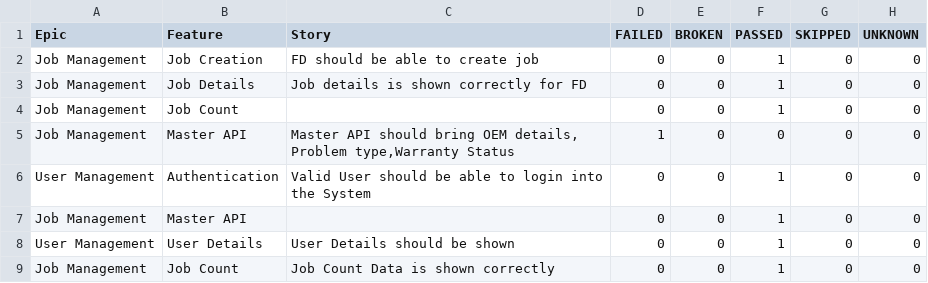
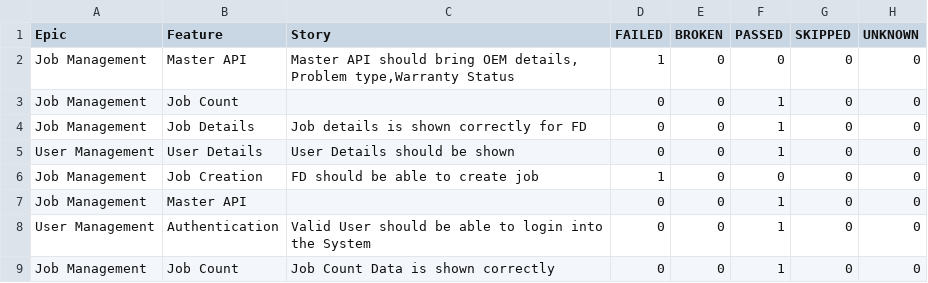
Before and after one commit to rounit/PhoenixTestAutomationFramework, a CSV file: data/behaviors.csv, drawn as a sheet.

```diff
--- a/data/behaviors.csv
+++ b/data/behaviors.csv
@@ -1,9 +1,9 @@
 "Epic","Feature","Story","FAILED","BROKEN","PASSED","SKIPPED","UNKNOWN"
-"Job Management","Job Creation","FD should be able to create job","0","0","1","0","0"
+"Job Management","Master API","Master API should bring OEM details, Problem type,Warranty Status","1","0","0","0","0"
+"Job Management","Job Count","","0","0","1","0","0"
 "Job Management","Job Details","Job details is shown correctly for FD","0","0","1","0","0"
-"Job Management","Job Count","","0","0","1","0","0"
-"Job Management","Master API","Master API should bring OEM details, Problem type,Warranty Status","1","0","0","0","0"
+"User Management","User Details","User Details should be shown","0","0","1","0","0"
+"Job Management","Job Creation","FD should be able to create job","1","0","0","0","0"
+"Job Management","Master API","","0","0","1","0","0"
 "User Management","Authentication","Valid User should be able to login into the System","0","0","1","0","0"
-"Job Management","Master API","","0","0","1","0","0"
-"User Management","User Details","User Details should be shown","0","0","1","0","0"
 "Job Management","Job Count","Job Count Data is shown correctly ","0","0","1","0","0"
```
Also changed, not shown: data/suites.csv, 58 other files.
